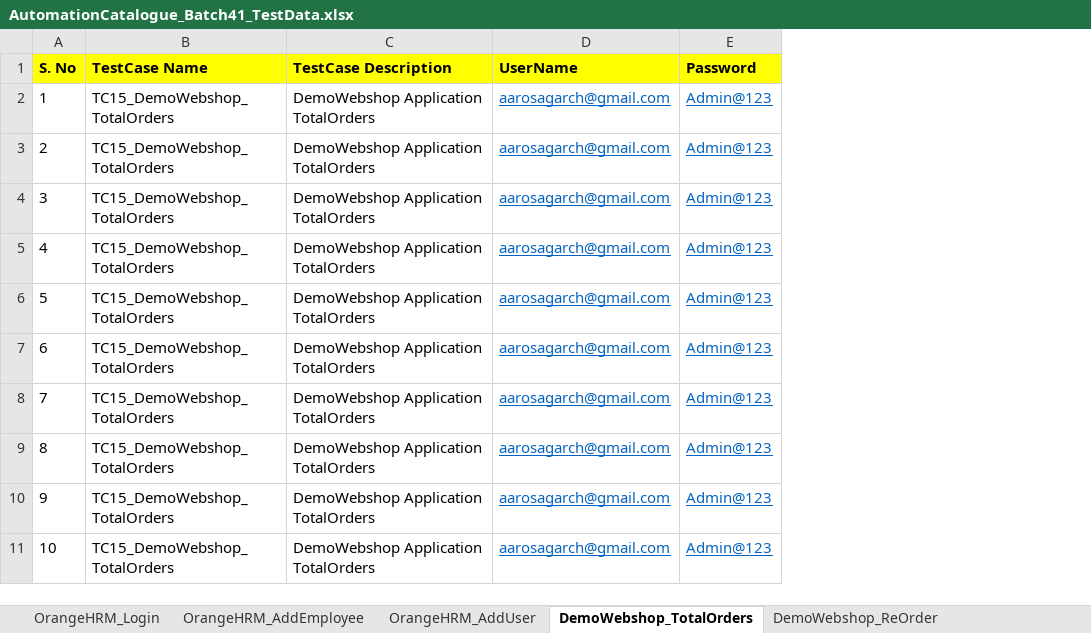
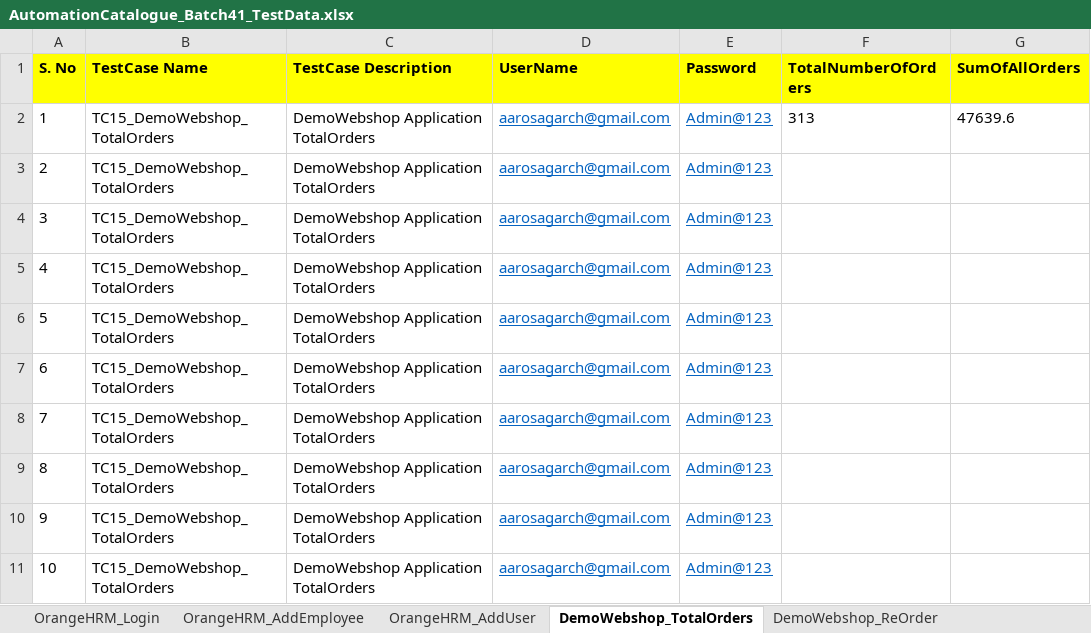
Before and after one commit to automationcatalogue/TestAutomationCatalogue_Batch41, an Excel workbook: src/main/resources/AutomationCatalogue_Batch41_TestData.xlsx, sheet DemoWebshop_TotalOrders, drawn as a sheet; values as stored, in another font and other column widths than the file's, no borders; the diff names each change by its address in the sheet, - before the commit and + after, or states it on an @@ line.

Commit message:
TC_15 DemoWebshop_TotalOrders: Written TotalNumberOf Orders and SumOfAllOrder values back to excel file

```diff
--- a/src/main/resources/AutomationCatalogue_Batch41_TestData.xlsx (sheet DemoWebshop_TotalOrders)
+++ b/src/main/resources/AutomationCatalogue_Batch41_TestData.xlsx (sheet DemoWebshop_TotalOrders)
+column F (TotalNumberOfOrders), row 2: 313
+column G (SumOfAllOrders), row 2: 47639.6
```
Also changed, not shown: sheet DemoWebshop_ReOrder, 1 other file.
